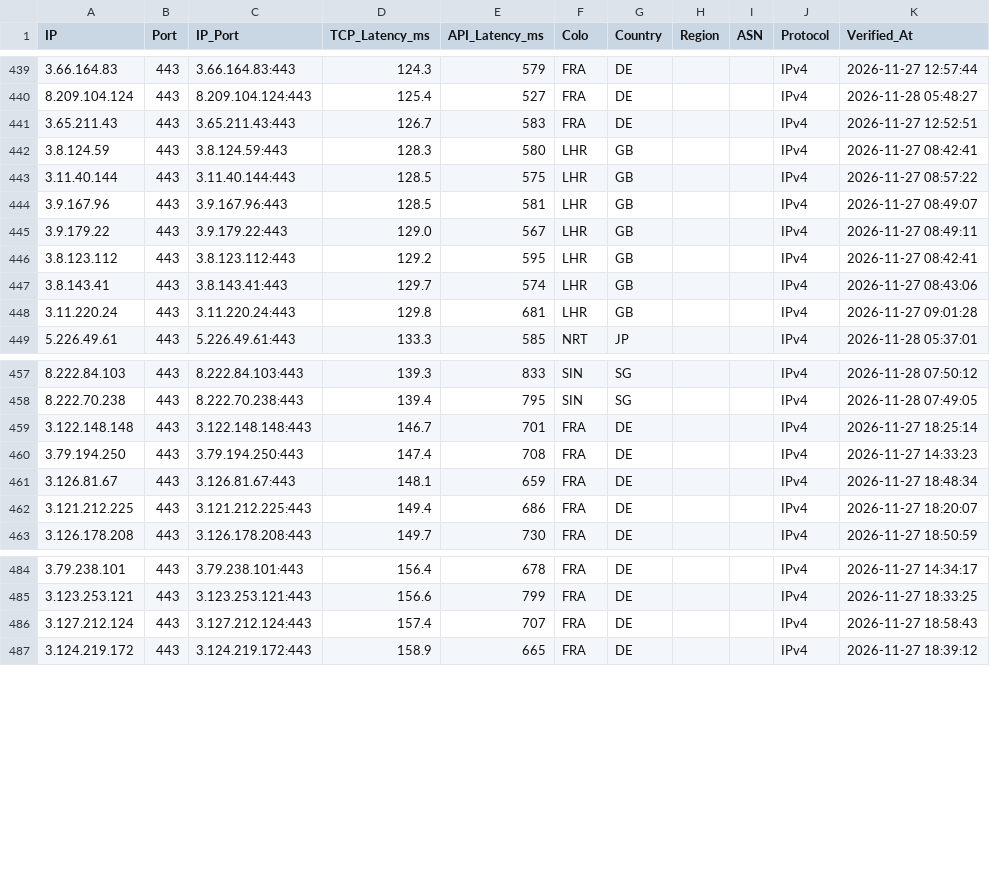
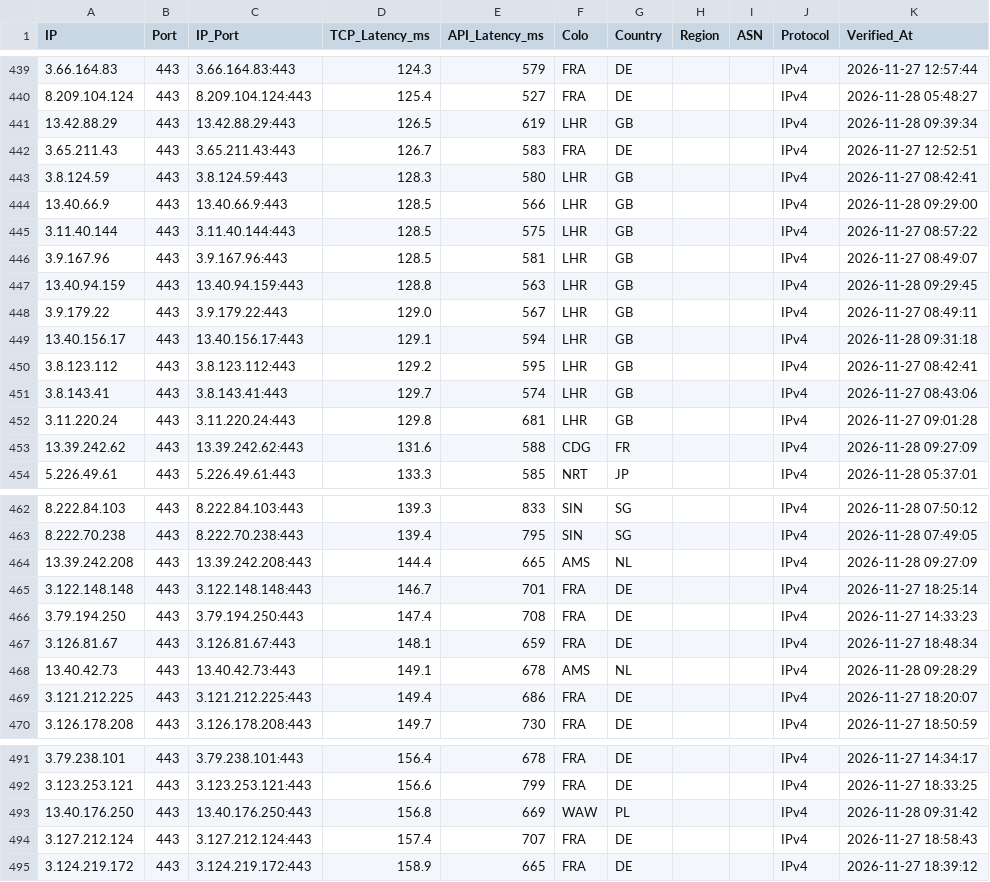
Before and after one commit to hjnzx01/text-ceshi-3, a CSV file: output/cf_verified.csv, drawn as a sheet; only a part is shown, gaps mark what is left out; the diff covers the shown part only; the diff names each change by its address in the sheet, - before the commit and + after, or states it on an @@ line.

```diff
--- a/output/cf_verified.csv
+++ b/output/cf_verified.csv
+row 441: 13.42.88.29 | 443 | 13.42.88.29:443 | 126.5 | 619 | LHR | GB |  |  | IPv4 | 2026-11-28 09:39:34
+row 444: 13.40.66.9 | 443 | 13.40.66.9:443 | 128.5 | 566 | LHR | GB |  |  | IPv4 | 2026-11-28 09:29:00
+row 447: 13.40.94.159 | 443 | 13.40.94.159:443 | 128.8 | 563 | LHR | GB |  |  | IPv4 | 2026-11-28 09:29:45
+row 449: 13.40.156.17 | 443 | 13.40.156.17:443 | 129.1 | 594 | LHR | GB |  |  | IPv4 | 2026-11-28 09:31:18
+row 453: 13.39.242.62 | 443 | 13.39.242.62:443 | 131.6 | 588 | CDG | FR |  |  | IPv4 | 2026-11-28 09:27:09
+row 464: 13.39.242.208 | 443 | 13.39.242.208:443 | 144.4 | 665 | AMS | NL |  |  | IPv4 | 2026-11-28 09:27:09
+row 468: 13.40.42.73 | 443 | 13.40.42.73:443 | 149.1 | 678 | AMS | NL |  |  | IPv4 | 2026-11-28 09:28:29
+row 493: 13.40.176.250 | 443 | 13.40.176.250:443 | 156.8 | 669 | WAW | PL |  |  | IPv4 | 2026-11-28 09:31:42
```
Also changed, not shown: 1 added row elsewhere in this file, 3 other files.
